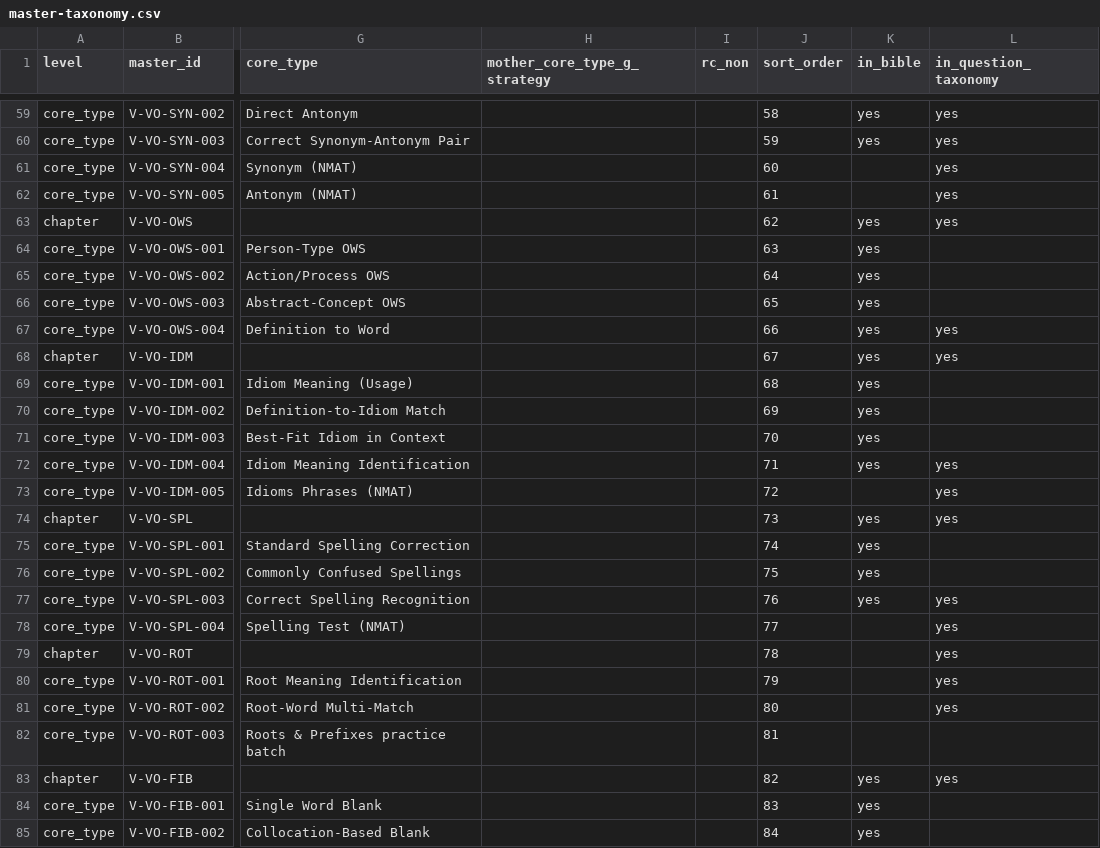
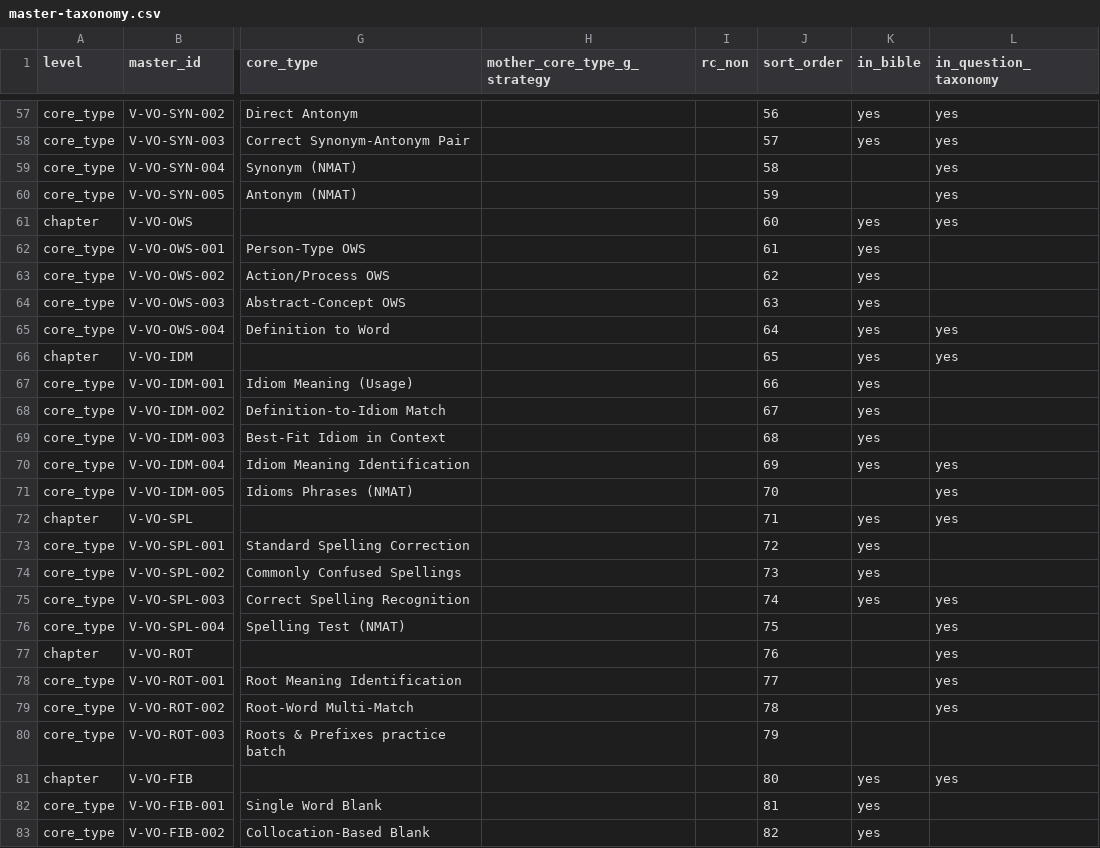
Before and after one commit to CetkingLearning/questions-universe, a CSV file: reference-bank/verbal/master-taxonomy.csv, drawn as a sheet; only a part is shown, gaps mark what is left out; addresses are those after the commit; the diff covers the shown part only; the diff names each change by its address in the sheet, - before the commit and + after, or states it on an @@ line.

```diff
--- a/reference-bank/verbal/master-taxonomy.csv
+++ b/reference-bank/verbal/master-taxonomy.csv
-J57 (sort_order): 58
+J57 (sort_order): 56
-J58 (sort_order): 59
+J58 (sort_order): 57
-J59 (sort_order): 60
+J59 (sort_order): 58
-J60 (sort_order): 61
+J60 (sort_order): 59
-J61 (sort_order): 62
+J61 (sort_order): 60
-J62 (sort_order): 63
+J62 (sort_order): 61
-J63 (sort_order): 64
+J63 (sort_order): 62
-J64 (sort_order): 65
+J64 (sort_order): 63
-J65 (sort_order): 66
+J65 (sort_order): 64
-J66 (sort_order): 67
+J66 (sort_order): 65
-J67 (sort_order): 68
+J67 (sort_order): 66
-J68 (sort_order): 69
+J68 (sort_order): 67
-J69 (sort_order): 70
+J69 (sort_order): 68
-J70 (sort_order): 71
+J70 (sort_order): 69
-J71 (sort_order): 72
+J71 (sort_order): 70
-J72 (sort_order): 73
+J72 (sort_order): 71
-J73 (sort_order): 74
+J73 (sort_order): 72
-J74 (sort_order): 75
+J74 (sort_order): 73
-J75 (sort_order): 76
+J75 (sort_order): 74
-J76 (sort_order): 77
+J76 (sort_order): 75
-J77 (sort_order): 78
+J77 (sort_order): 76
-J78 (sort_order): 79
+J78 (sort_order): 77
-J79 (sort_order): 80
+J79 (sort_order): 78
-J80 (sort_order): 81
+J80 (sort_order): 79
-J81 (sort_order): 82
+J81 (sort_order): 80
-J82 (sort_order): 83
+J82 (sort_order): 81
-J83 (sort_order): 84
+J83 (sort_order): 82
```
Also changed, not shown: 2 removed rows and 71 edited cells elsewhere in this file, reference-bank/verbal/chapters.csv, 2 other files.
